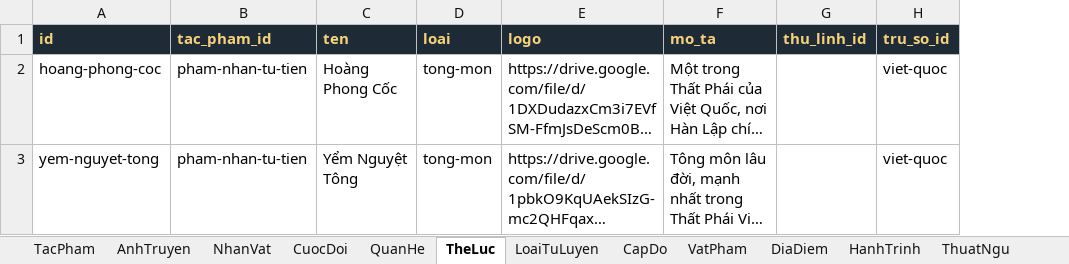
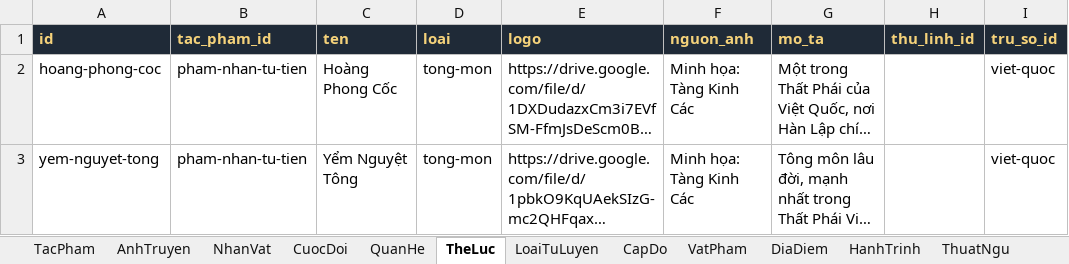
Before and after one commit to trongnghiabui95/tangkinhcac, an Excel workbook: Tang-Kinh-Cac-Mau.xlsx, sheet TheLuc, drawn as a sheet; long unchanged cells end in …; values as stored, in another font and other column widths than the file's, no borders; the diff names each change by its address in the sheet, - before the commit and + after, or states it on an @@ line.

```diff
--- a/Tang-Kinh-Cac-Mau.xlsx (sheet TheLuc)
+++ b/Tang-Kinh-Cac-Mau.xlsx (sheet TheLuc)
+column F (nguon_anh), rows 2-3: Minh họa: Tàng Kinh Các | Minh họa: Tàng Kinh Các
```
Also changed, not shown: sheet AnhTruyen, sheet DiaDiem, sheet VatPham, sheet TacPham, sheet NhanVat, sheet _HuongDan, 11 other files.
